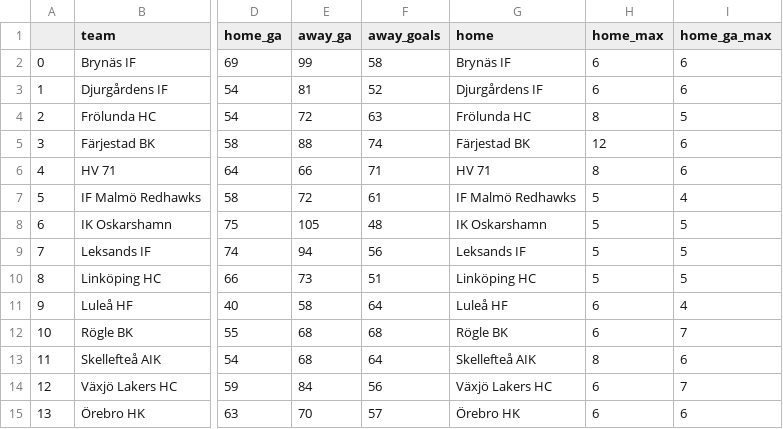
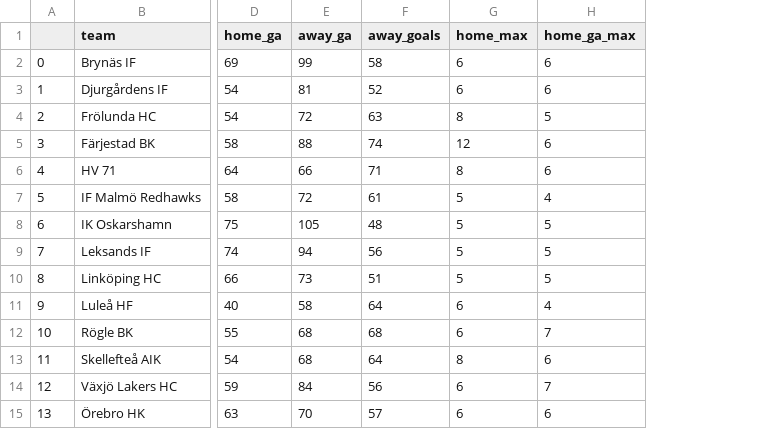
Before and after one commit to tlondahl/SHL_Predictions, a CSV file: SHL 19/shl_clean.csv, drawn as a sheet; only a part is shown, gaps mark what is left out; the diff names each change by its address in the sheet, - before the commit and + after, or states it on an @@ line.

Commit message:
Removed "home" column

```diff
--- a/SHL 19/shl_clean.csv
+++ b/SHL 19/shl_clean.csv
-column G (home), rows 2-15: Brynäs IF | Djurgårdens IF | Frölunda HC | Färjestad BK | HV 71 | IF Malmö Redhawks | IK Oskarshamn | Leksands IF | Linköping HC | Luleå HF | Rögle BK | Skellefteå AIK | Växjö Lakers HC | Örebro HK
```
